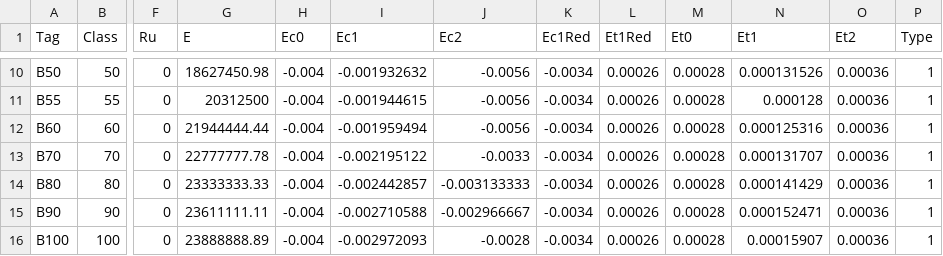
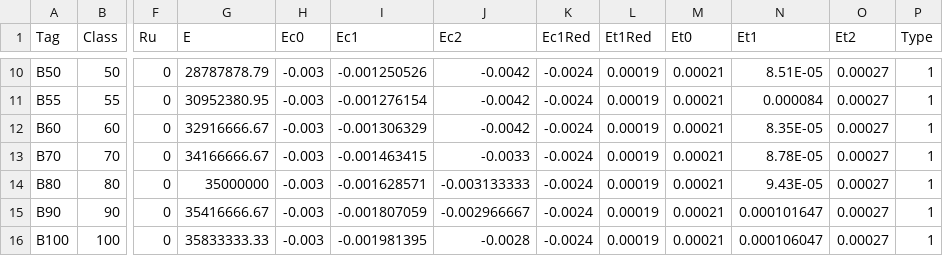
Before and after one commit to rumata-ap/OpenCS, a CSV file: OpenCS/DataSource/Бетон_тяжелый_NL_3.csv, drawn as a sheet; only a part is shown, gaps mark what is left out; the diff covers the shown part only; the diff names each change by its address in the sheet, - before the commit and + after, or states it on an @@ line.

```diff
--- a/OpenCS/DataSource/Бетон_тяжелый_NL_3.csv
+++ b/OpenCS/DataSource/Бетон_тяжелый_NL_3.csv
-G10 (E): 18627450.98
+G10 (E): 28787878.79
-H10:H16 (Ec0): -0.004
+H10:H16 (Ec0): -0.003
-I10 (Ec1): -0.001932632
+I10 (Ec1): -0.001250526
-J10:J12 (Ec2): -0.0056
+J10:J12 (Ec2): -0.0042
-K10:K16 (Ec1Red): -0.0034
+K10:K16 (Ec1Red): -0.0024
-L10:L16 (Et1Red): 0.00026
+L10:L16 (Et1Red): 0.00019
-M10:M16 (Et0): 0.00028
+M10:M16 (Et0): 0.00021
-N10 (Et1): 0.000131526
+N10 (Et1): 8.51E-05
-O10:O16 (Et2): 0.00036
+O10:O16 (Et2): 0.00027
-G11 (E): 20312500
+G11 (E): 30952380.95
-I11 (Ec1): -0.001944615
+I11 (Ec1): -0.001276154
-N11 (Et1): 0.000128
+N11 (Et1): 0.000084
-G12 (E): 21944444.44
+G12 (E): 32916666.67
-I12 (Ec1): -0.001959494
+I12 (Ec1): -0.001306329
-N12 (Et1): 0.000125316
+N12 (Et1): 8.35E-05
-G13 (E): 22777777.78
+G13 (E): 34166666.67
-I13 (Ec1): -0.002195122
+I13 (Ec1): -0.001463415
-N13 (Et1): 0.000131707
+N13 (Et1): 8.78E-05
-G14 (E): 23333333.33
+G14 (E): 35000000
-I14 (Ec1): -0.002442857
+I14 (Ec1): -0.001628571
-N14 (Et1): 0.000141429
+N14 (Et1): 9.43E-05
-G15 (E): 23611111.11
+G15 (E): 35416666.67
-I15 (Ec1): -0.002710588
+I15 (Ec1): -0.001807059
-N15 (Et1): 0.000152471
+N15 (Et1): 0.000101647
-G16 (E): 23888888.89
+G16 (E): 35833333.33
-I16 (Ec1): -0.002972093
+I16 (Ec1): -0.001981395
-N16 (Et1): 0.00015907
+N16 (Et1): 0.000106047
```
Also changed, not shown: 72 edited cells elsewhere in this file, OpenCS/DataSource/Бетон_тяжелый_NL_1.csv, OpenCS/DataSource/Мелкозернистый группы А_NL_1.csv, 3 other files.
